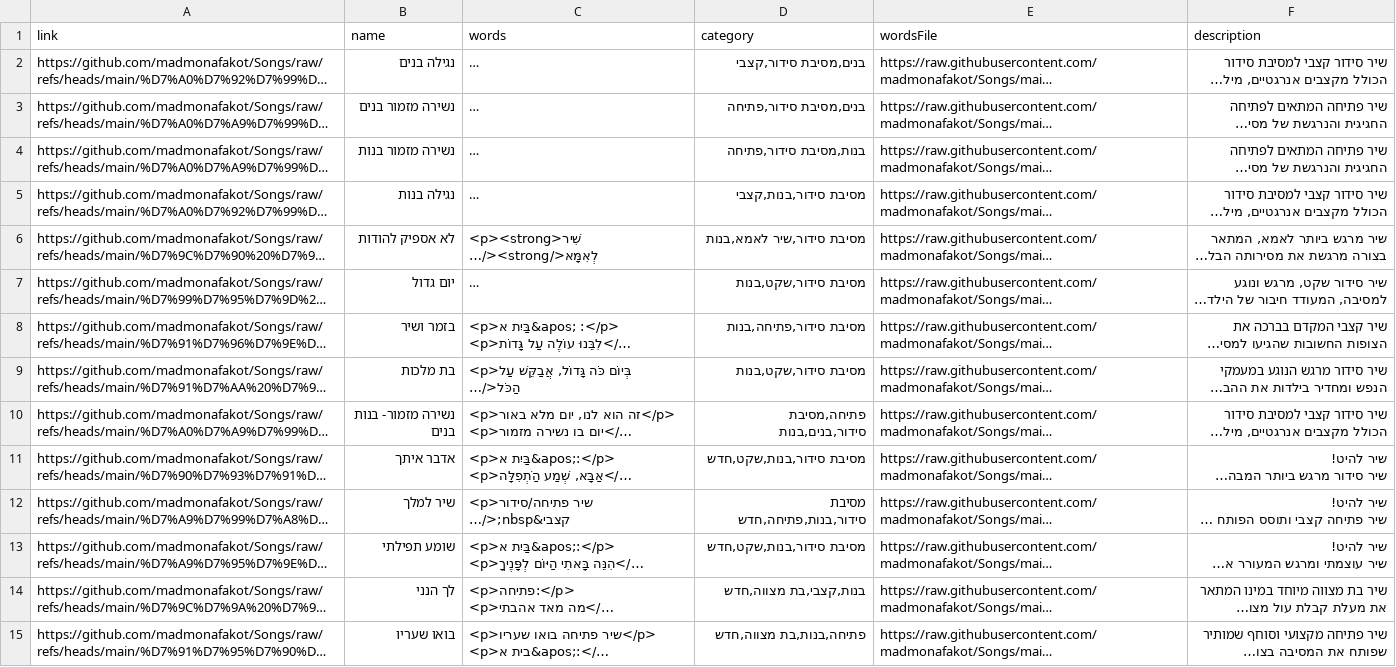
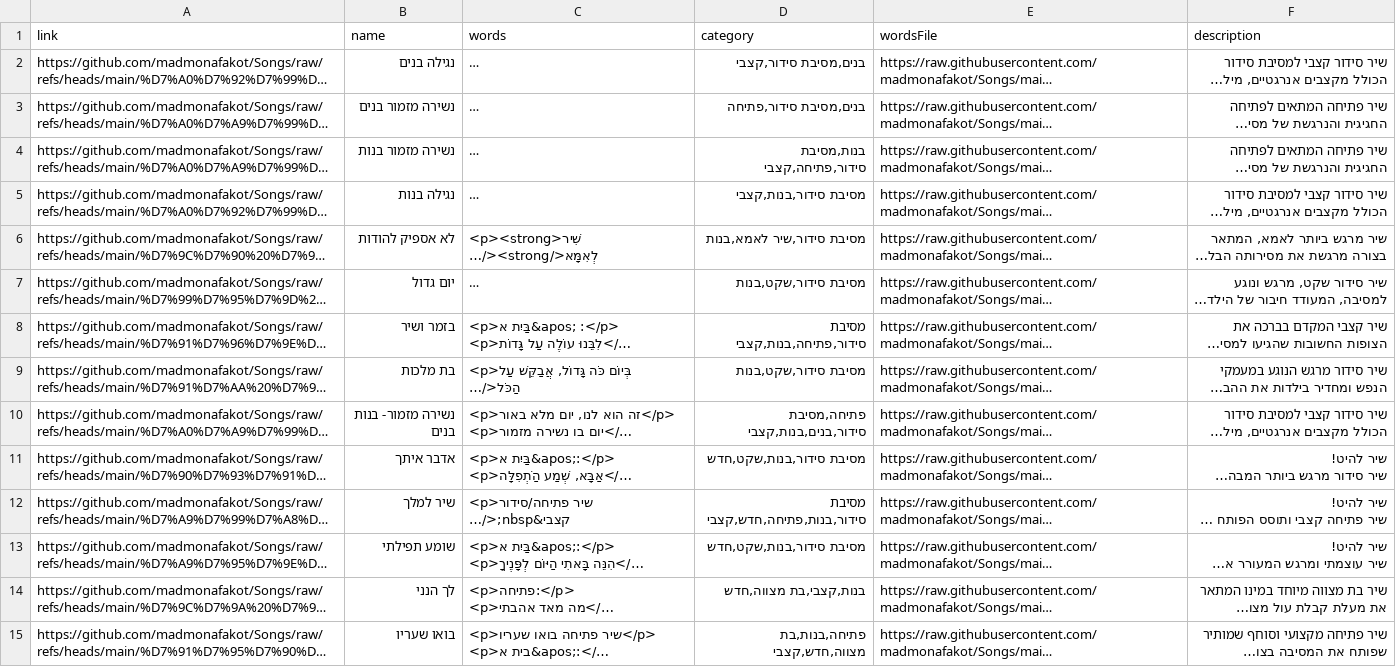
Before and after one commit to madmonafakot/Songs, a CSV file: שירים-יצוא לדף נחיתה.csv, drawn as a sheet; long unchanged cells end in …; the diff names each change by its address in the sheet, - before the commit and + after, or states it on an @@ line.

Commit message:
Commit message like 'Upload via Make.com- 2025-12-08T08:17:46.029Z '

```diff
--- a/שירים-יצוא לדף נחיתה.csv
+++ b/שירים-יצוא לדף נחיתה.csv
-D4 (category): בנות,מסיבת סידור,פתיחה
+D4 (category): בנות,מסיבת סידור,פתיחה,קצבי
-D8 (category): מסיבת סידור,פתיחה,בנות
+D8 (category): מסיבת סידור,פתיחה,בנות,קצבי
-D10 (category): פתיחה,מסיבת סידור,בנים,בנות
+D10 (category): פתיחה,מסיבת סידור,בנים,בנות,קצבי
-D12 (category): מסיבת סידור,בנות,פתיחה,חדש
+D12 (category): מסיבת סידור,בנות,פתיחה,חדש,קצבי
-D15 (category): פתיחה,בנות,בת מצווה,חדש
+D15 (category): פתיחה,בנות,בת מצווה,חדש,קצבי
```
